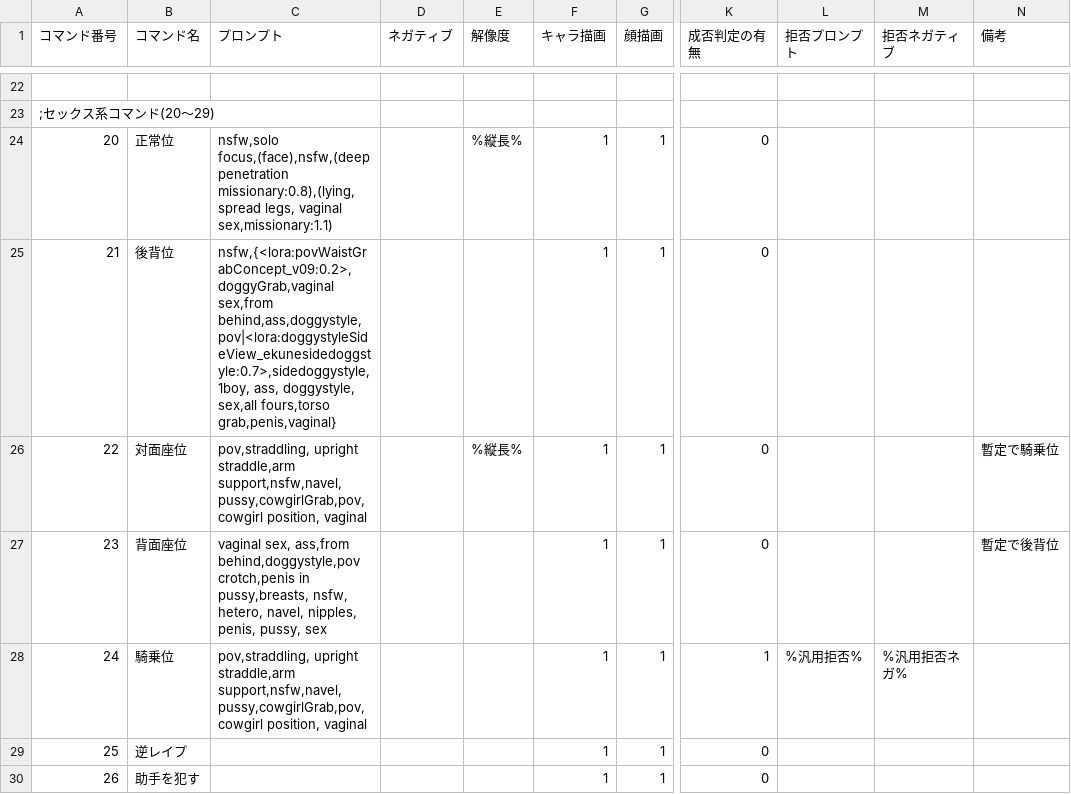
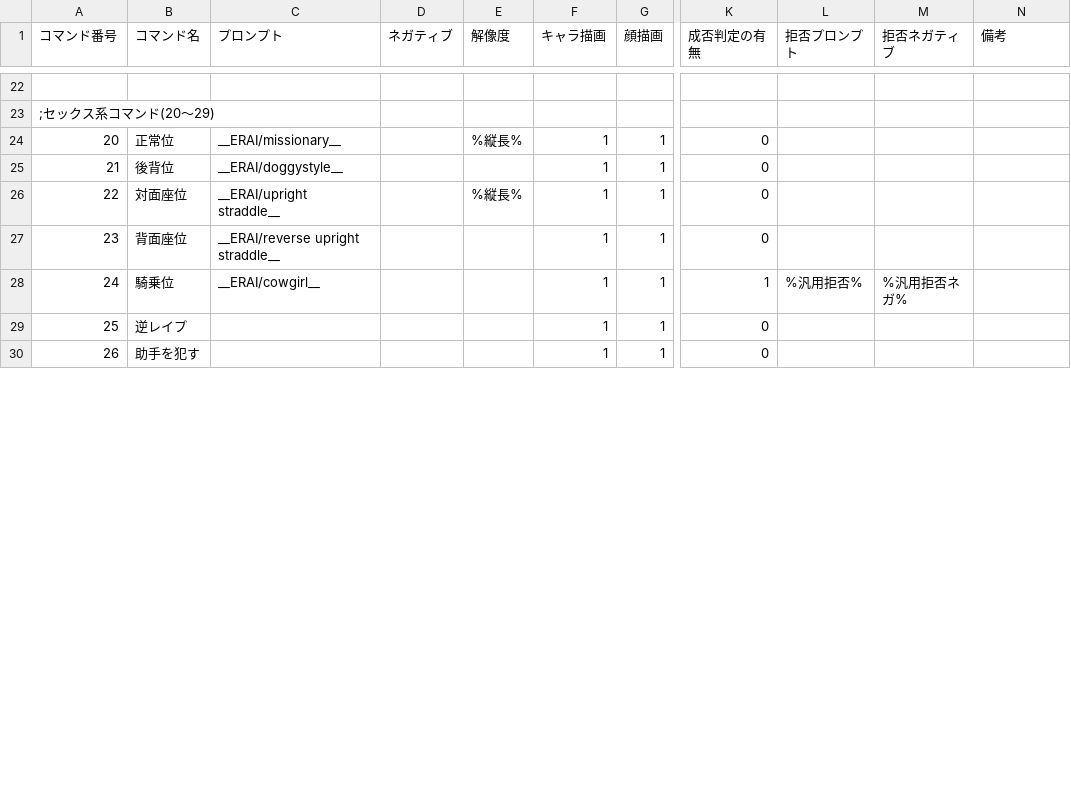
Before and after one commit to qulqu3331/era2webuitest, a CSV file: era2webui/eratohoYM/csvfiles/Train.csv, drawn as a sheet; only a part is shown, gaps mark what is left out; the diff covers the shown part only; the diff names each change by its address in the sheet, - before the commit and + after, or states it on an @@ line.

```diff
--- a/era2webui/eratohoYM/csvfiles/Train.csv
+++ b/era2webui/eratohoYM/csvfiles/Train.csv
-C24 (プロンプト): nsfw,solo focus,(face),nsfw,(deep penetration missionary:0.8),(lying,spread legs, vaginal sex,missionary:1.1)
+C24 (プロンプト): __ERAI/missionary__
-C25 (プロンプト): nsfw,{<lora:povWaistGrabConcept_v09:0.2>,doggyGrab,vaginal sex,from behind,ass,doggystyle,pov|<lora:doggystyleSideView_ekunesidedoggstyle:0.7>,sidedoggystyle, 1boy, ass, doggystyle, sex,all fours,torso grab,penis,vaginal}
+C25 (プロンプト): __ERAI/doggystyle__
-C26 (プロンプト): pov,straddling, upright straddle,arm support,nsfw,navel,pussy,cowgirlGrab,pov, cowgirl position, vaginal
+C26 (プロンプト): __ERAI/upright straddle__
-N26 (備考): 暫定で騎乗位
+N26 (備考): (empty)
-C27 (プロンプト): vaginal sex, ass,from behind,doggystyle,pov crotch,penis in pussy,breasts, nsfw, hetero, navel, nipples, penis, pussy, sex
+C27 (プロンプト): __ERAI/reverse upright straddle__
-N27 (備考): 暫定で後背位
+N27 (備考): (empty)
-C28 (プロンプト): pov,straddling, upright straddle,arm support,nsfw,navel,pussy,cowgirlGrab,pov, cowgirl position, vaginal
+C28 (プロンプト): __ERAI/cowgirl__
```
Also changed, not shown: 138 edited cells elsewhere in this file, era2webui/eratohoYM/csvfiles/Effect.csv, era2webui/eratohoYM/csvfiles/Emotion.csv, 3 other files.
